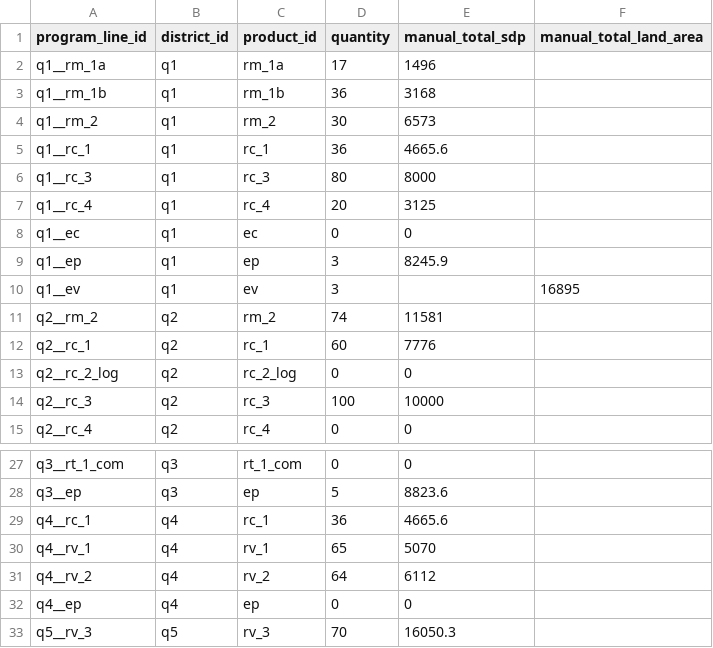
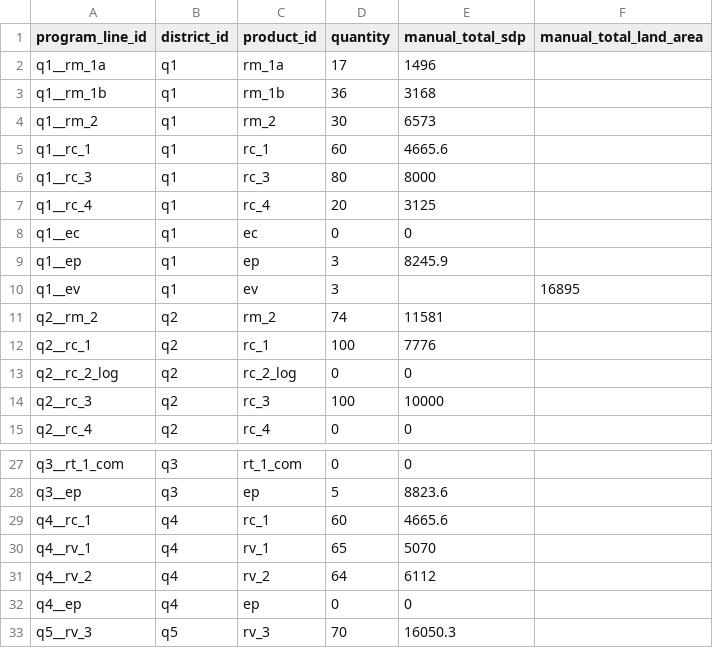
Before and after one commit to tiagovier/ecodekk, a CSV file: data/scenarios/scenario_01/exports/program.csv, drawn as a sheet; only a part is shown, gaps mark what is left out.

```diff
--- a/data/scenarios/scenario_01/exports/program.csv
+++ b/data/scenarios/scenario_01/exports/program.csv
@@ -4,3 +4,3 @@
 "q1__rm_2","q1","rm_2",30,6573,
-"q1__rc_1","q1","rc_1",36,4665.6,
+"q1__rc_1","q1","rc_1",60,4665.6,
 "q1__rc_3","q1","rc_3",80,8000,
@@ -11,3 +11,3 @@
 "q2__rm_2","q2","rm_2",74,11581,
-"q2__rc_1","q2","rc_1",60,7776,
+"q2__rc_1","q2","rc_1",100,7776,
 "q2__rc_2_log","q2","rc_2_log",0,0,
@@ -28,3 +28,3 @@
 "q3__ep","q3","ep",5,8823.6,
-"q4__rc_1","q4","rc_1",36,4665.6,
+"q4__rc_1","q4","rc_1",60,4665.6,
 "q4__rv_1","q4","rv_1",65,5070,
```
Also changed, not shown: data/scenarios/scenario_01/exports/calculated_district_summary.csv, data/scenarios/scenario_01/exports/calculated_product_summary.csv, 32 other files.
